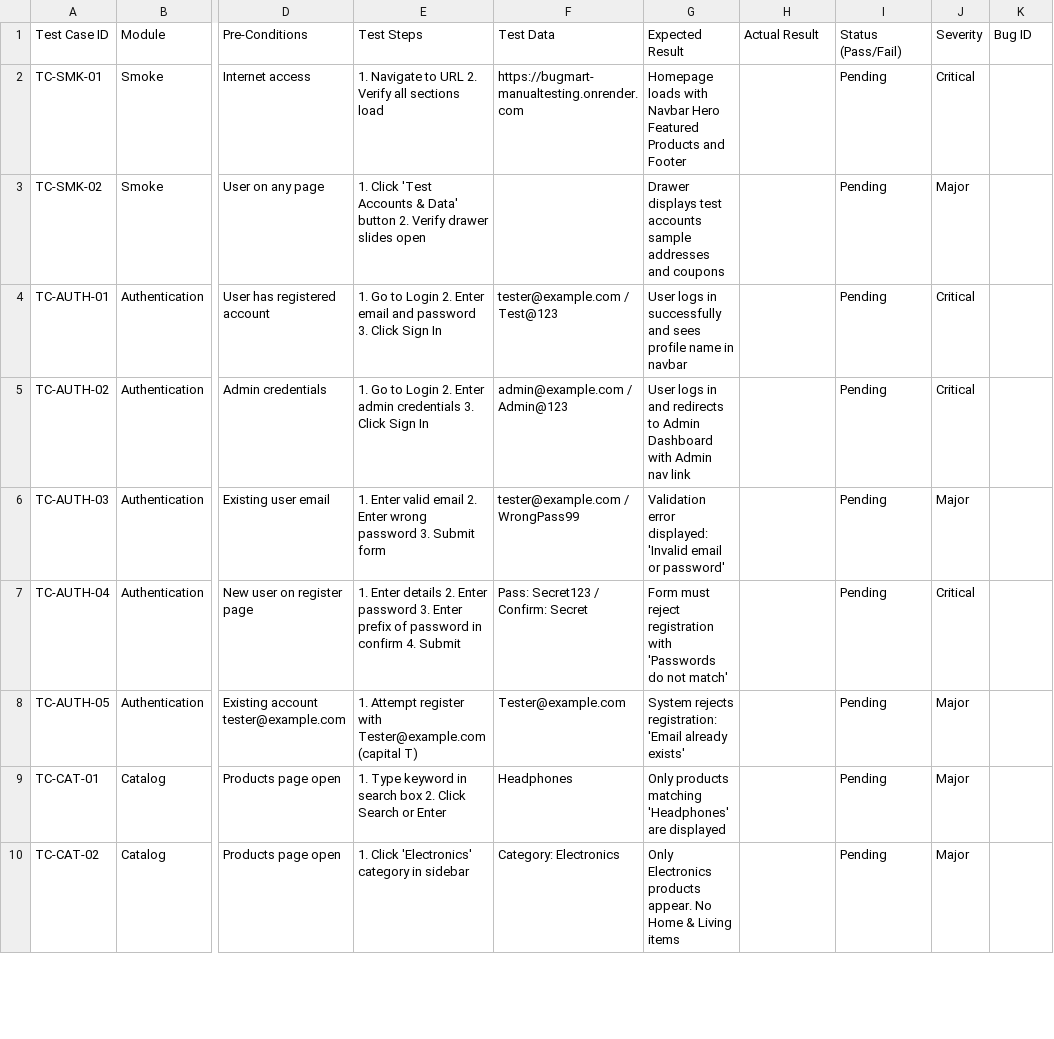
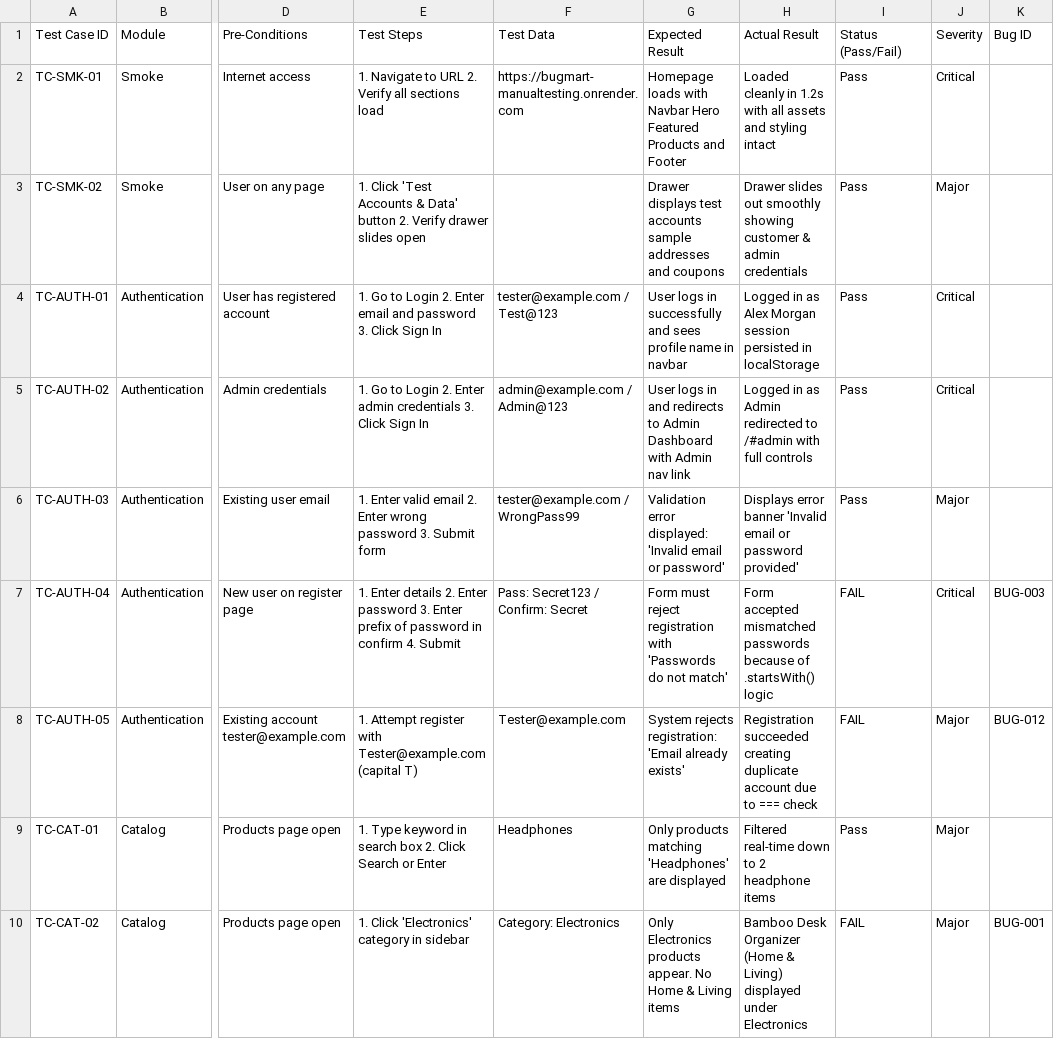
Before and after one commit to mehulagrawal87/BugMart-AutomationTesting, a CSV file: BugMart_Test_Cases.csv, drawn as a sheet; only a part is shown, gaps mark what is left out; the diff covers the shown part only; the diff names each change by its address in the sheet, - before the commit and + after, or states it on an @@ line.

```diff
--- a/BugMart_Test_Cases.csv
+++ b/BugMart_Test_Cases.csv
-H2: (empty)
+H2: Loaded cleanly in 1.2s with all assets and styling intact
-I2:I6: Pending
+I2:I6: Pass
-H3: (empty)
+H3: Drawer slides out smoothly showing customer & admin credentials
-H4: (empty)
+H4: Logged in as Alex Morgan session persisted in localStorage
-H5: (empty)
+H5: Logged in as Admin redirected to /#admin with full controls
-H6: (empty)
+H6: Displays error banner 'Invalid email or password provided'
-H7: (empty)
+H7: Form accepted mismatched passwords because of .startsWith() logic
-I7:I8: Pending
+I7:I8: FAIL
-K7: (empty)
+K7: BUG-003
-H8: (empty)
+H8: Registration succeeded creating duplicate account due to === check
-K8: (empty)
+K8: BUG-012
-H9: (empty)
+H9: Filtered real-time down to 2 headphone items
-I9: Pending
+I9: Pass
-H10: (empty)
+H10: Bamboo Desk Organizer (Home & Living) displayed under Electronics
-I10: Pending
+I10: FAIL
-K10: (empty)
+K10: BUG-001
```
Also changed, not shown: 46 edited cells elsewhere in this file, BugMart_Defect_Log.csv, 1 other file.
